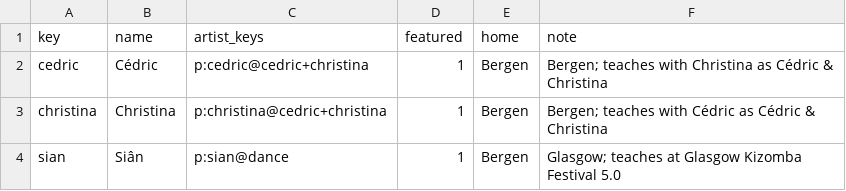
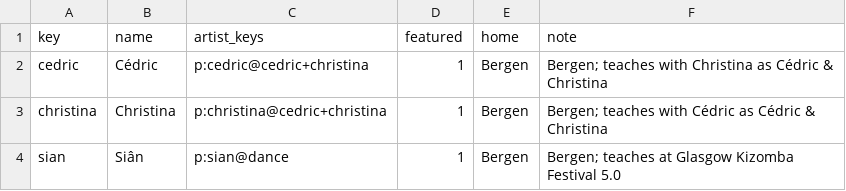
Before and after one commit to clombion/kiz-radar, a CSV file: pipeline/people.csv, drawn as a sheet.

Commit message:
Say the Friends tab's region in plain words, and Siân's note that she is in Bergen
The line under "Near Bergen" no longer gives a distance: "Dancers based in the region with public plans."
NEAR_KM is unchanged. Siân's note in people.csv now starts "Bergen", as her home does.

```diff
--- a/pipeline/people.csv
+++ b/pipeline/people.csv
@@ -3,2 +3,2 @@ cedric,Cédric,p:cedric@cedric+christina,1,Bergen,Bergen; teaches with Christina
 christina,Christina,p:christina@cedric+christina,1,Bergen,Bergen; teaches with Cédric as Cédric & Christina
-sian,Siân,p:sian@dance,1,Bergen,Glasgow; teaches at Glasgow Kizomba Festival 5.0
+sian,Siân,p:sian@dance,1,Bergen,Bergen; teaches at Glasgow Kizomba Festival 5.0
```
Also changed, not shown: 2 other files.
